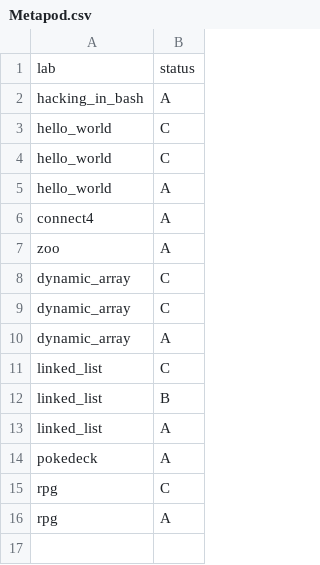
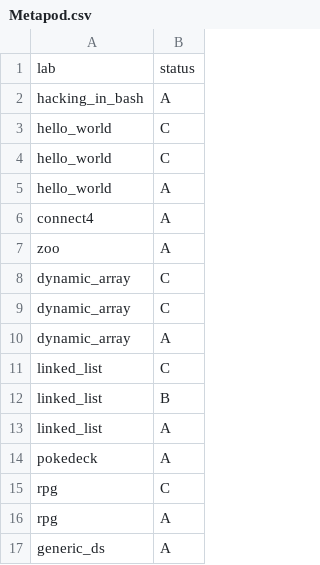
Before and after one commit to ptal/pf2-summer-2023, a CSV file: Metapod.csv, drawn as a sheet.

Commit message:
review

```diff
--- a/Metapod.csv
+++ b/Metapod.csv
@@ -16 +16,2 @@ rpg, C
 rpg, A
+generic_ds, A
```
